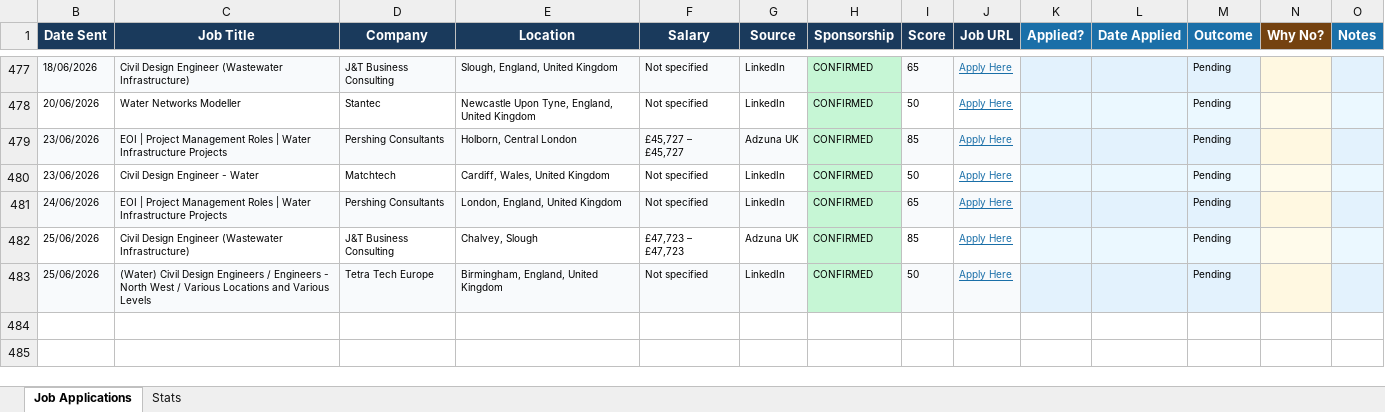
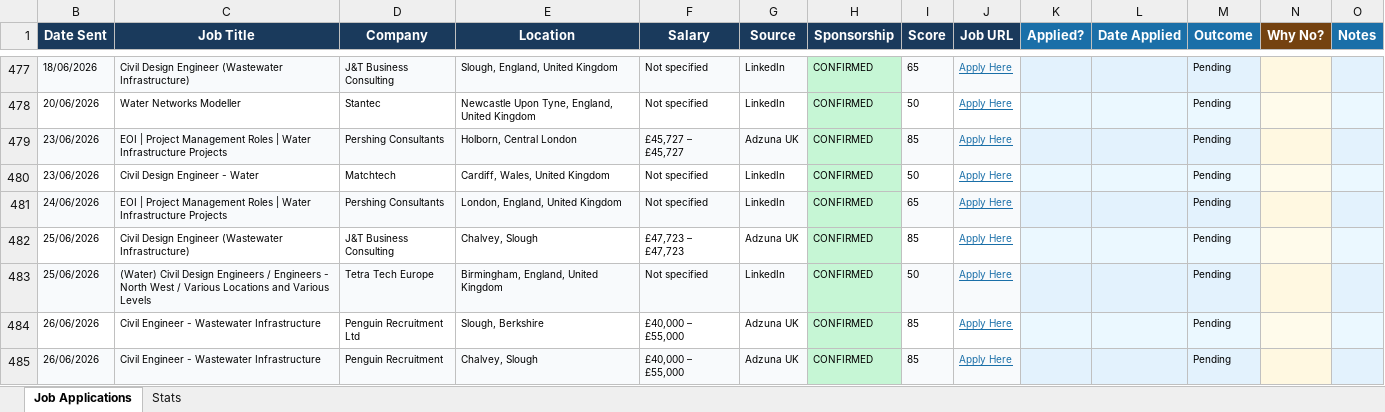
Before and after one commit to ishaankumar3/job-hunter, an Excel workbook: job_tracker.xlsx, sheet Job Applications, drawn as a sheet; only a part is shown, gaps mark what is left out; values as stored, in another font and other column widths than the file's, no borders; the diff names each change by its address in the sheet, - before the commit and + after, or states it on an @@ line.

```diff
--- a/job_tracker.xlsx (sheet Job Applications)
+++ b/job_tracker.xlsx (sheet Job Applications)
+row 484: 26/06/2026 | Civil Engineer - Wastewater Infrastructure | Penguin Recruitment Ltd | Slough, Berkshire | £40,000 – £55,000 | Adzuna UK | CONFIRMED | 85 | Apply Here |  |  | Pending
+row 485: 26/06/2026 | Civil Engineer - Wastewater Infrastructure | Penguin Recruitment | Chalvey, Slough | £40,000 – £55,000 | Adzuna UK | CONFIRMED | 85 | Apply Here |  |  | Pending
```
Also changed, not shown: hidden cells.
